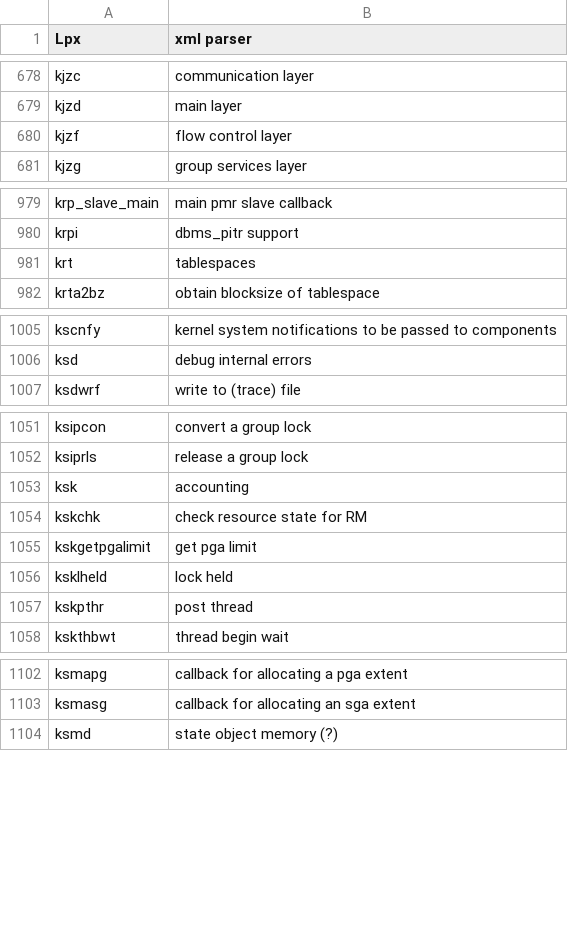
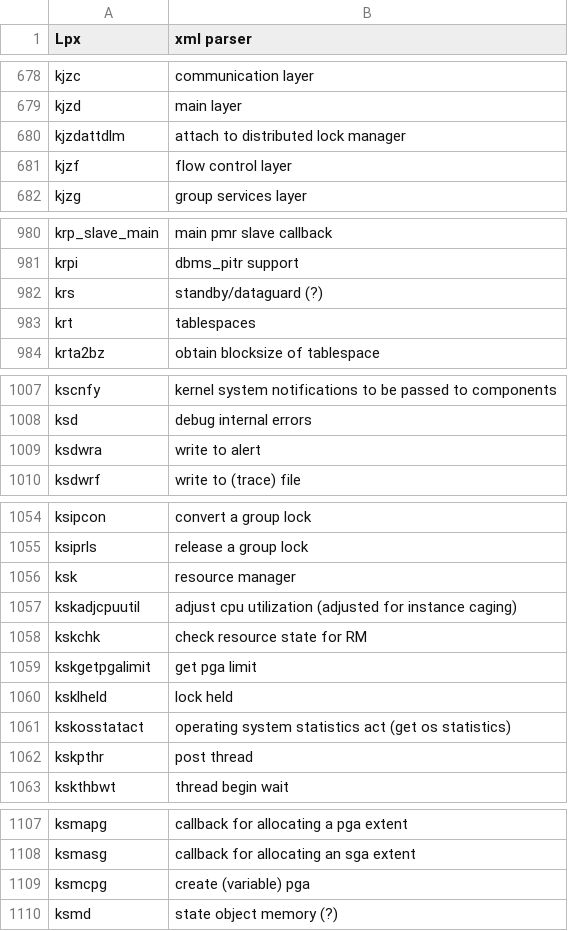
Before and after one commit to skoehler-soocs/ora_db_func_anno, a CSV file: functions.csv, drawn as a sheet; only a part is shown, gaps mark what is left out; the diff covers the shown part only.

Commit message:
various functions for background processes

```diff
--- a/functions.csv
+++ b/functions.csv
@@ -679,2 +679,3 @@ kjzc|communication layer
 kjzd|main layer
+kjzdattdlm|attach to distributed lock manager
 kjzf|flow control layer
@@ -980,2 +981,3 @@ krp_slave_main|main pmr slave callback
 krpi|dbms_pitr support
+krs|standby/dataguard (?)
 krt|tablespaces
@@ -1006,2 +1008,3 @@ kscnfy|kernel system notifications to be passed to components
 ksd|debug internal errors
+ksdwra|write to alert
 ksdwrf|write to (trace) file
@@ -1052,3 +1055,4 @@ ksipcon|convert a group lock
 ksiprls|release a group lock
-ksk|accounting
+ksk|resource manager
+kskadjcpuutil|adjust cpu utilization (adjusted for instance caging)
 kskchk|check resource state for RM
@@ -1056,2 +1060,3 @@ kskgetpgalimit|get pga limit
 ksklheld|lock held
+kskosstatact|operating system statistics act (get os statistics)
 kskpthr|post thread
@@ -1103,2 +1108,3 @@ ksmapg|callback for allocating a pga extent
 ksmasg|callback for allocating an sga extent
+ksmcpg|create (variable) pga
 ksmd|state object memory (?)
```
Also changed, not shown: 2 added rows elsewhere in this file.
